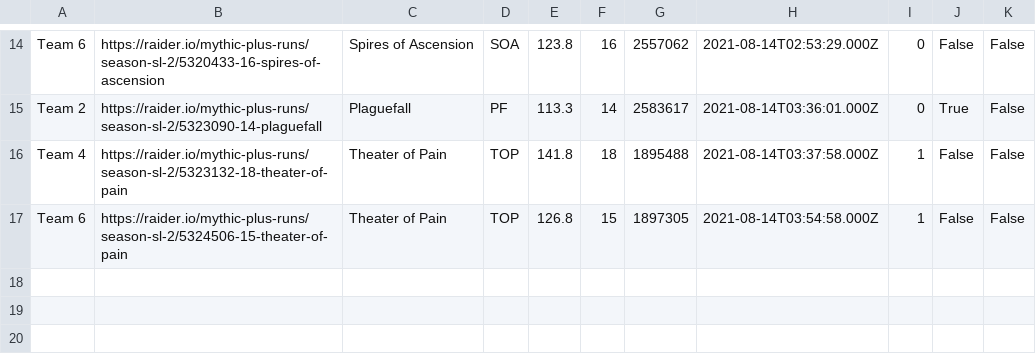
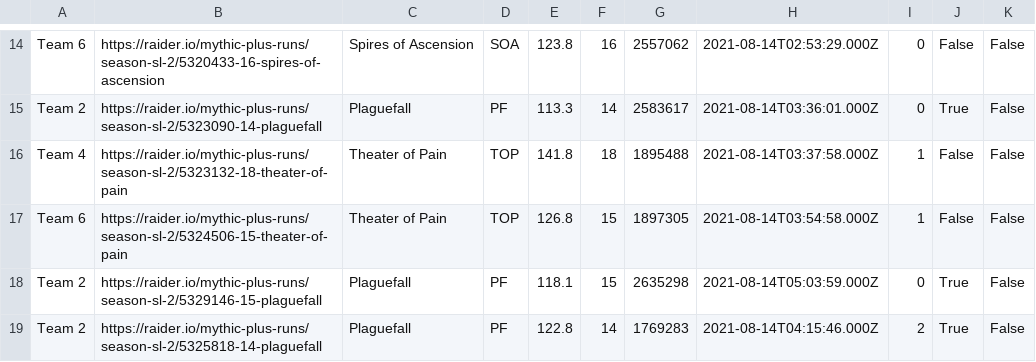
Before and after one commit to 4very/mplus_leaderboard, a CSV file: data/runs.csv, drawn as a sheet; only a part is shown, gaps mark what is left out.

```diff
--- a/data/runs.csv
+++ b/data/runs.csv
@@ -17 +17,3 @@ Team 4,https://raider.io/mythic-plus-runs/season-sl-2/5323132-18-theater-of-pain
 Team 6,https://raider.io/mythic-plus-runs/season-sl-2/5324506-15-theater-of-pain,Theater of Pain,TOP,126.8,15,1897305,2021-08-14T03:54:58.000Z,1,False,False,
+Team 2,https://raider.io/mythic-plus-runs/season-sl-2/5329146-15-plaguefall,Plaguefall,PF,118.1,15,2635298,2021-08-14T05:03:59.000Z,0,True,False,
+Team 2,https://raider.io/mythic-plus-runs/season-sl-2/5325818-14-plaguefall,Plaguefall,PF,122.8,14,1769283,2021-08-14T04:15:46.000Z,2,True,False,
```
Also changed, not shown: data/teams.csv, data/topRuns.csv, 1 other file.
